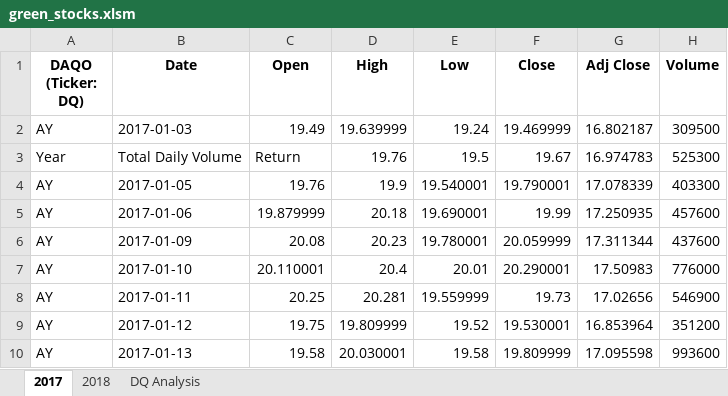
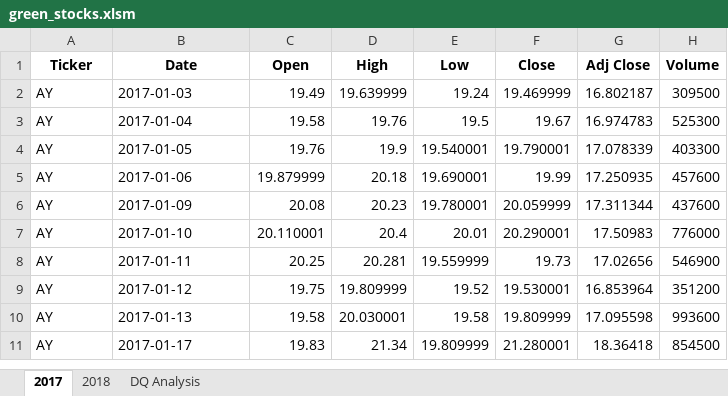
Before and after one commit to laneyberm/stock-analysis, an Excel workbook: green_stocks.xlsm, sheet 2017, drawn as a sheet; only a part is shown; the shorter side is filled out with more unchanged rows; values as stored, in another font and other column widths than the file's, no borders; the diff names each change by its address in the sheet, - before the commit and + after, or states it on an @@ line.

```diff
--- a/green_stocks.xlsm (sheet 2017)
+++ b/green_stocks.xlsm (sheet 2017)
-A1: DAQO (Ticker: DQ)
+A1: Ticker
-A3 (Ticker): Year
+A3 (Ticker): AY
-B3 (Date): Total Daily Volume
+B3 (Date): 2017-01-04
-C3 (Open): Return
+C3 (Open): 19.58
```
Also changed, not shown: sheet 2018.
